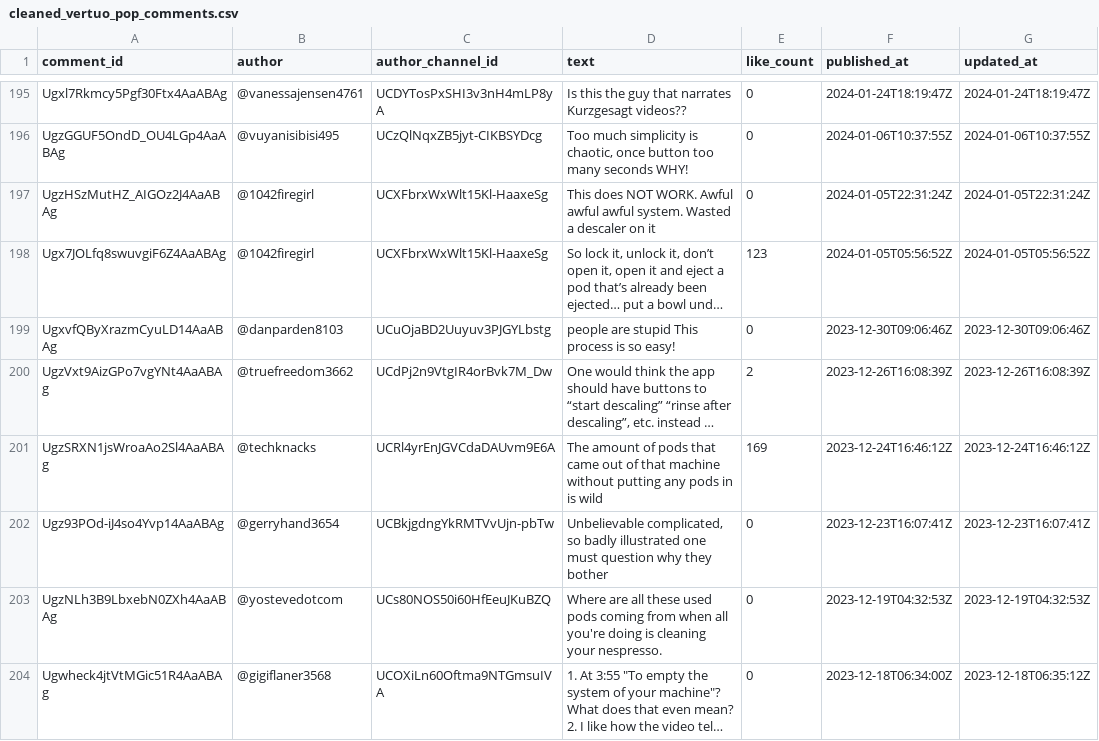
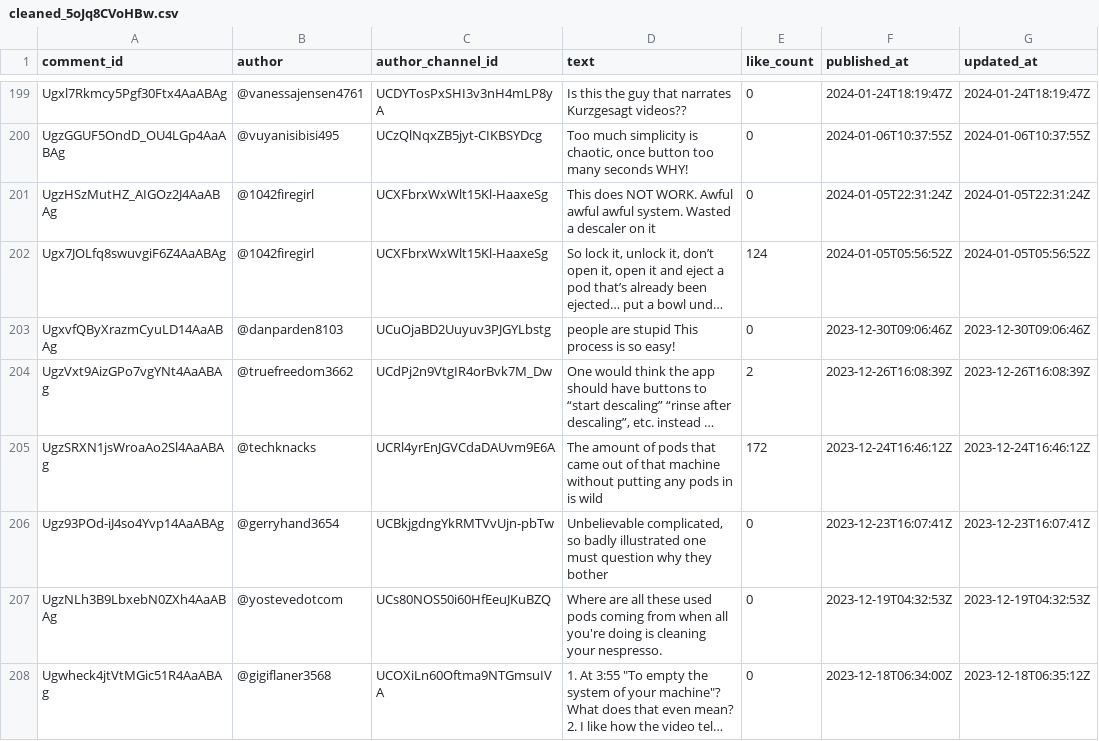
Before and after one commit to dhcchh/youtube-customer-insights, a CSV file: data/processed/cleaned_5oJq8CVoHBw.csv (was data/processed/cleaned_vertuo_pop_comments.csv), drawn as a sheet; only a part is shown, gaps mark what is left out; long unchanged cells end in …; addresses are those after the commit; the diff covers the shown part only; the diff names each change by its address in the sheet, - before the commit and + after, or states it on an @@ line.

```diff
--- a/data/processed/cleaned_vertuo_pop_comments.csv
+++ b/data/processed/cleaned_5oJq8CVoHBw.csv
-E202 (like_count): 123
+E202 (like_count): 124
-E205 (like_count): 169
+E205 (like_count): 172
```
Also changed, not shown: 4 added rows and 29 edited cells elsewhere in this file, 10 other files.
